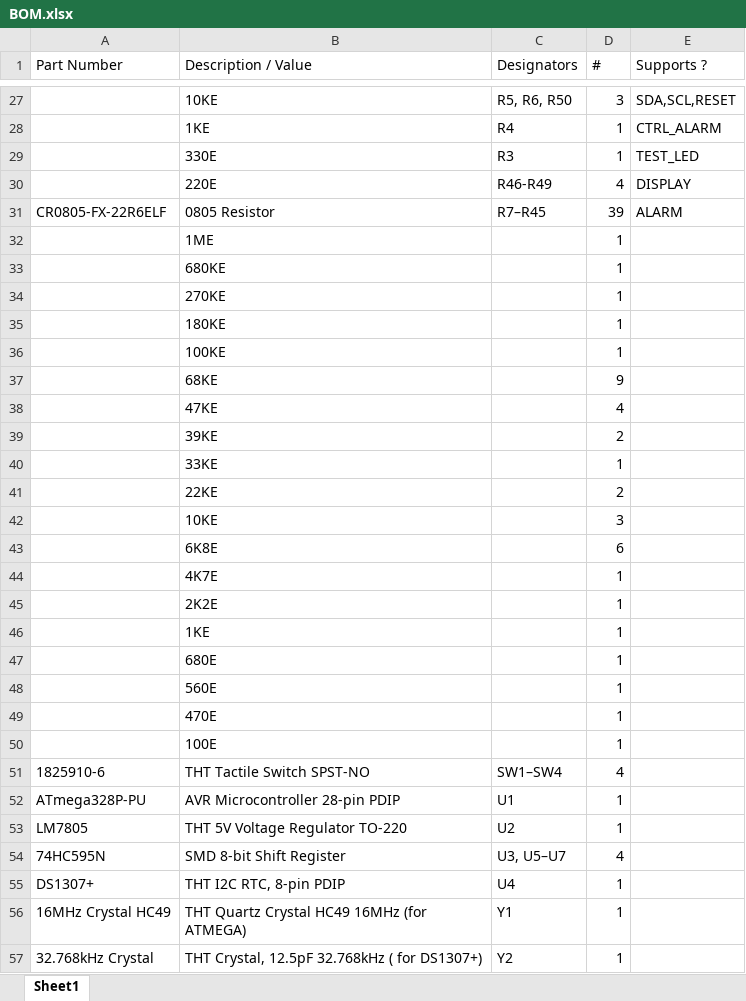
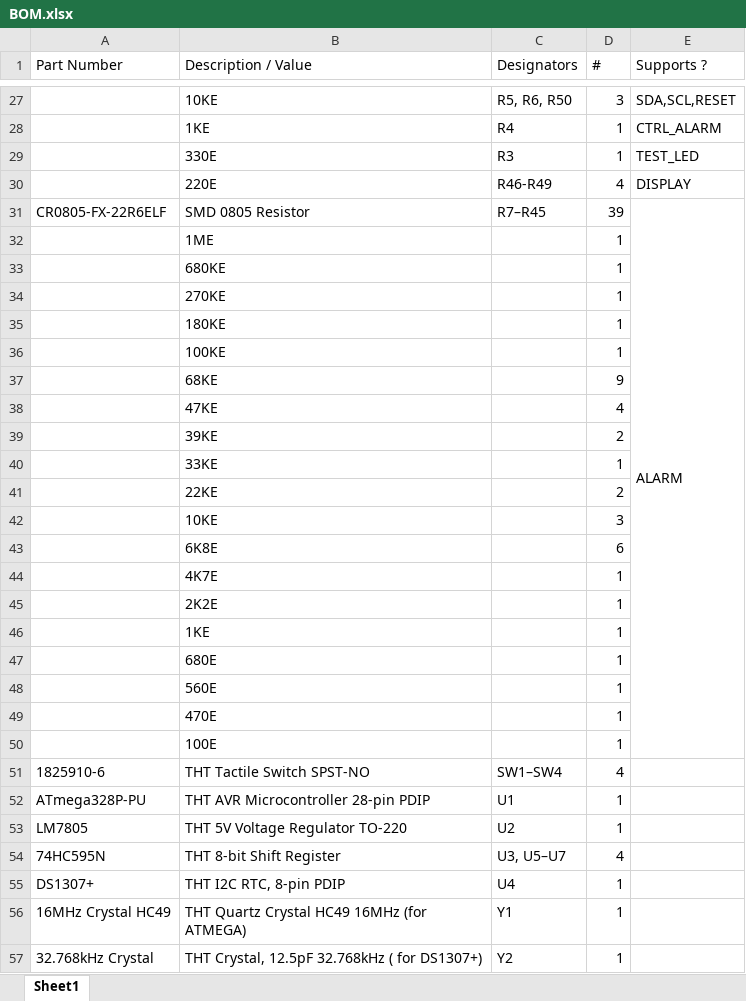
Before and after one commit to MilanBowz/Project_Ontwerpen_KlokWave, an Excel workbook: Info/BOM.xlsx, sheet Sheet1, drawn as a sheet; only a part is shown, gaps mark what is left out; values as stored, in another font and other column widths than the file's, no cell formats; the diff covers the shown part only; the diff names each change by its address in the sheet, - before the commit and + after, or states it on an @@ line.

```diff
--- a/Info/BOM.xlsx (sheet Sheet1)
+++ b/Info/BOM.xlsx (sheet Sheet1)
-B31 (Description / Value): 0805 Resistor
+B31 (Description / Value): SMD 0805 Resistor
+E31:E50 merged
-B52 (Description / Value): AVR Microcontroller 28-pin PDIP
+B52 (Description / Value): THT AVR Microcontroller 28-pin PDIP
-B54 (Description / Value): SMD 8-bit Shift Register
+B54 (Description / Value): THT 8-bit Shift Register
```
Also changed, not shown: 7 edited cells and merged cells elsewhere in this sheet, cell formats, 1 other file.
